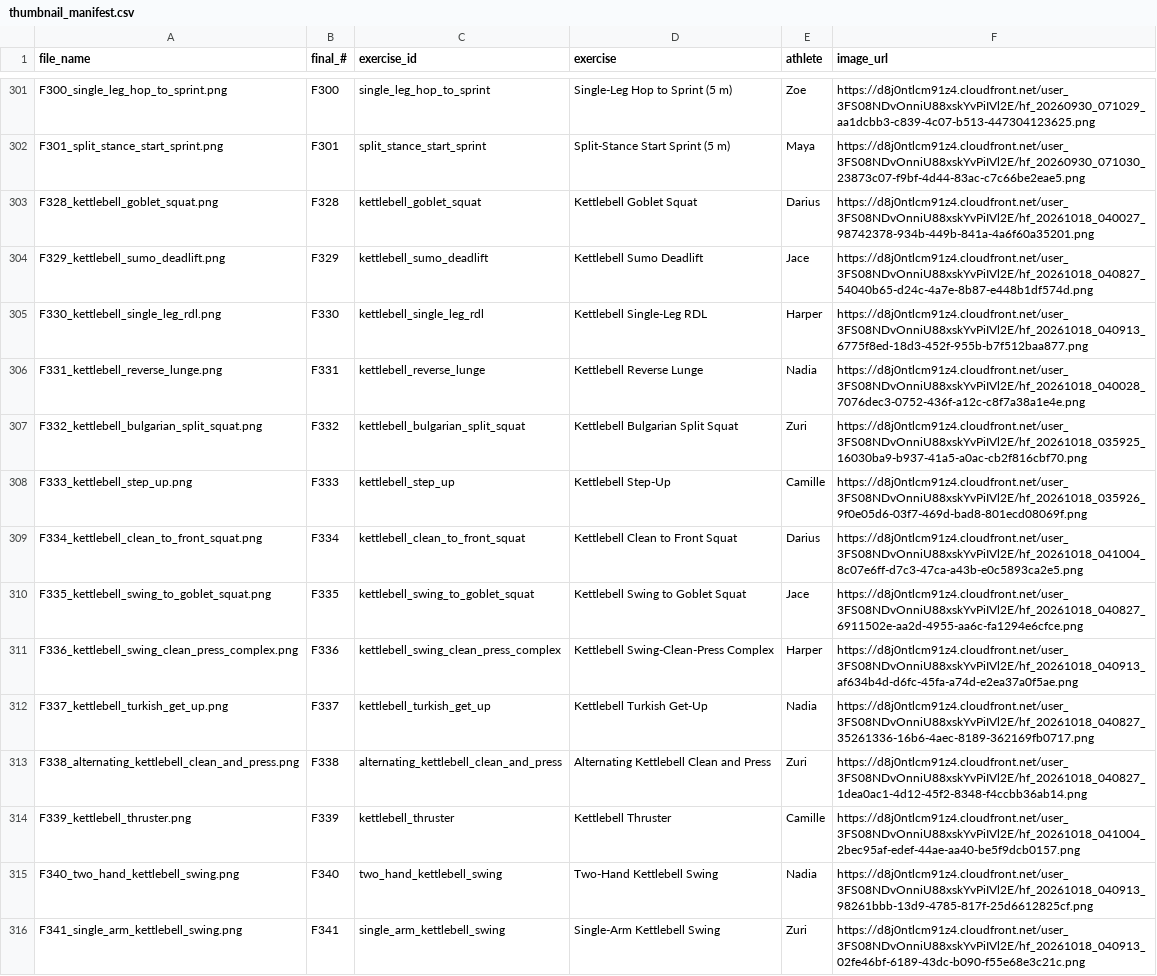
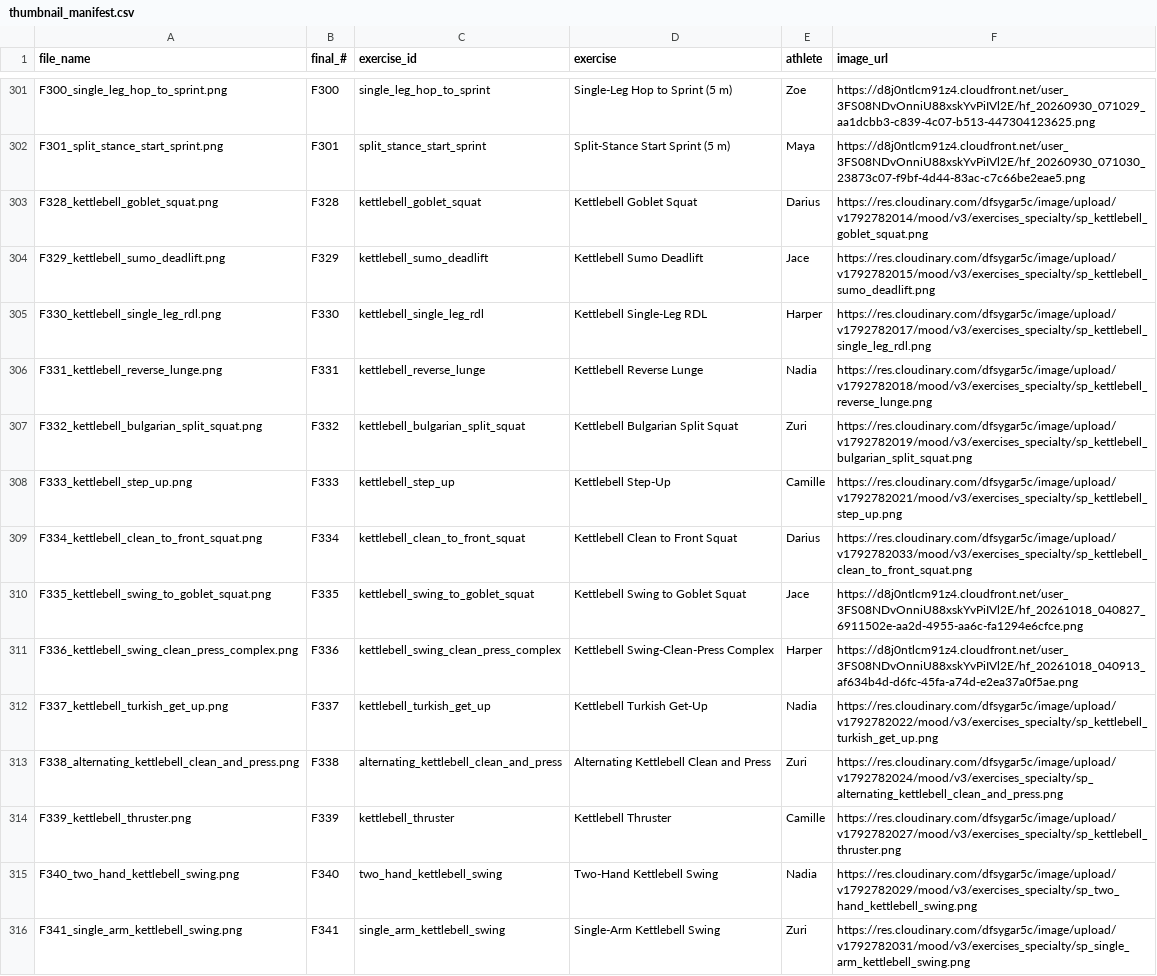
Before and after one commit to wesleyobury/MoodV10_8, a CSV file: V3 Updates/Exercise Thumbnails/thumbnail_manifest.csv, drawn as a sheet; only a part is shown, gaps mark what is left out; the diff covers the shown part only; the diff names each change by its address in the sheet, - before the commit and + after, or states it on an @@ line.

```diff
--- a/V3 Updates/Exercise Thumbnails/thumbnail_manifest.csv
+++ b/V3 Updates/Exercise Thumbnails/thumbnail_manifest.csv
-F303 (image_url): https://d8j0ntlcm91z4.cloudfront.net/user_3FS08NDvOnniU88xskYvPiIVl2E/hf_20261018_040027_98742378-934b-449b-841a-4a6f60a35201.png
+F303 (image_url): https://res.cloudinary.com/dfsygar5c/image/upload/v1792782014/mood/v3/exercises_specialty/sp_kettlebell_goblet_squat.png
-F304 (image_url): https://d8j0ntlcm91z4.cloudfront.net/user_3FS08NDvOnniU88xskYvPiIVl2E/hf_20261018_040827_54040b65-d24c-4a7e-8b87-e448b1df574d.png
+F304 (image_url): https://res.cloudinary.com/dfsygar5c/image/upload/v1792782015/mood/v3/exercises_specialty/sp_kettlebell_sumo_deadlift.png
-F305 (image_url): https://d8j0ntlcm91z4.cloudfront.net/user_3FS08NDvOnniU88xskYvPiIVl2E/hf_20261018_040913_6775f8ed-18d3-452f-955b-b7f512baa877.png
+F305 (image_url): https://res.cloudinary.com/dfsygar5c/image/upload/v1792782017/mood/v3/exercises_specialty/sp_kettlebell_single_leg_rdl.png
-F306 (image_url): https://d8j0ntlcm91z4.cloudfront.net/user_3FS08NDvOnniU88xskYvPiIVl2E/hf_20261018_040028_7076dec3-0752-436f-a12c-c8f7a38a1e4e.png
+F306 (image_url): https://res.cloudinary.com/dfsygar5c/image/upload/v1792782018/mood/v3/exercises_specialty/sp_kettlebell_reverse_lunge.png
-F307 (image_url): https://d8j0ntlcm91z4.cloudfront.net/user_3FS08NDvOnniU88xskYvPiIVl2E/hf_20261018_035925_16030ba9-b937-41a5-a0ac-cb2f816cbf70.png
+F307 (image_url): https://res.cloudinary.com/dfsygar5c/image/upload/v1792782019/mood/v3/exercises_specialty/sp_kettlebell_bulgarian_split_squat.png
-F308 (image_url): https://d8j0ntlcm91z4.cloudfront.net/user_3FS08NDvOnniU88xskYvPiIVl2E/hf_20261018_035926_9f0e05d6-03f7-469d-bad8-801ecd08069f.png
+F308 (image_url): https://res.cloudinary.com/dfsygar5c/image/upload/v1792782021/mood/v3/exercises_specialty/sp_kettlebell_step_up.png
-F309 (image_url): https://d8j0ntlcm91z4.cloudfront.net/user_3FS08NDvOnniU88xskYvPiIVl2E/hf_20261018_041004_8c07e6ff-d7c3-47ca-a43b-e0c5893ca2e5.png
+F309 (image_url): https://res.cloudinary.com/dfsygar5c/image/upload/v1792782033/mood/v3/exercises_specialty/sp_kettlebell_clean_to_front_squat.png
-F312 (image_url): https://d8j0ntlcm91z4.cloudfront.net/user_3FS08NDvOnniU88xskYvPiIVl2E/hf_20261018_040827_35261336-16b6-4aec-8189-362169fb0717.png
+F312 (image_url): https://res.cloudinary.com/dfsygar5c/image/upload/v1792782022/mood/v3/exercises_specialty/sp_kettlebell_turkish_get_up.png
-F313 (image_url): https://d8j0ntlcm91z4.cloudfront.net/user_3FS08NDvOnniU88xskYvPiIVl2E/hf_20261018_040827_1dea0ac1-4d12-45f2-8348-f4ccbb36ab14.png
+F313 (image_url): https://res.cloudinary.com/dfsygar5c/image/upload/v1792782024/mood/v3/exercises_specialty/sp_alternating_kettlebell_clean_and_press.png
-F314 (image_url): https://d8j0ntlcm91z4.cloudfront.net/user_3FS08NDvOnniU88xskYvPiIVl2E/hf_20261018_041004_2bec95af-edef-44ae-aa40-be5f9dcb0157.png
+F314 (image_url): https://res.cloudinary.com/dfsygar5c/image/upload/v1792782027/mood/v3/exercises_specialty/sp_kettlebell_thruster.png
-F315 (image_url): https://d8j0ntlcm91z4.cloudfront.net/user_3FS08NDvOnniU88xskYvPiIVl2E/hf_20261018_040913_98261bbb-13d9-4785-817f-25d6612825cf.png
+F315 (image_url): https://res.cloudinary.com/dfsygar5c/image/upload/v1792782029/mood/v3/exercises_specialty/sp_two_hand_kettlebell_swing.png
-F316 (image_url): https://d8j0ntlcm91z4.cloudfront.net/user_3FS08NDvOnniU88xskYvPiIVl2E/hf_20261018_040913_02fe46bf-6189-43dc-b090-f55e68e3c21c.png
+F316 (image_url): https://res.cloudinary.com/dfsygar5c/image/upload/v1792782031/mood/v3/exercises_specialty/sp_single_arm_kettlebell_swing.png
```
Also changed, not shown: 74 edited cells elsewhere in this file, 2 other files.
